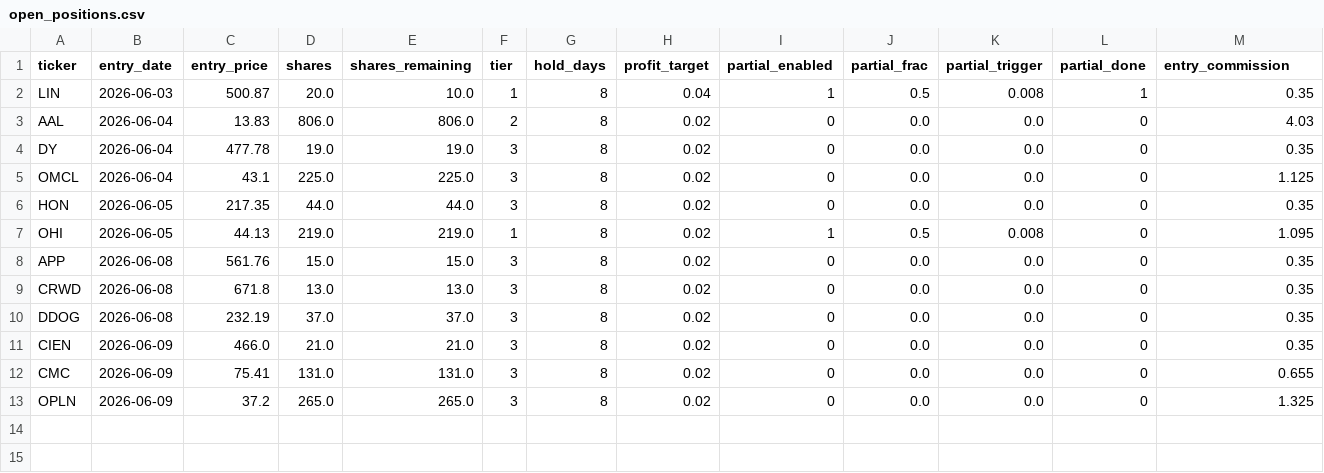
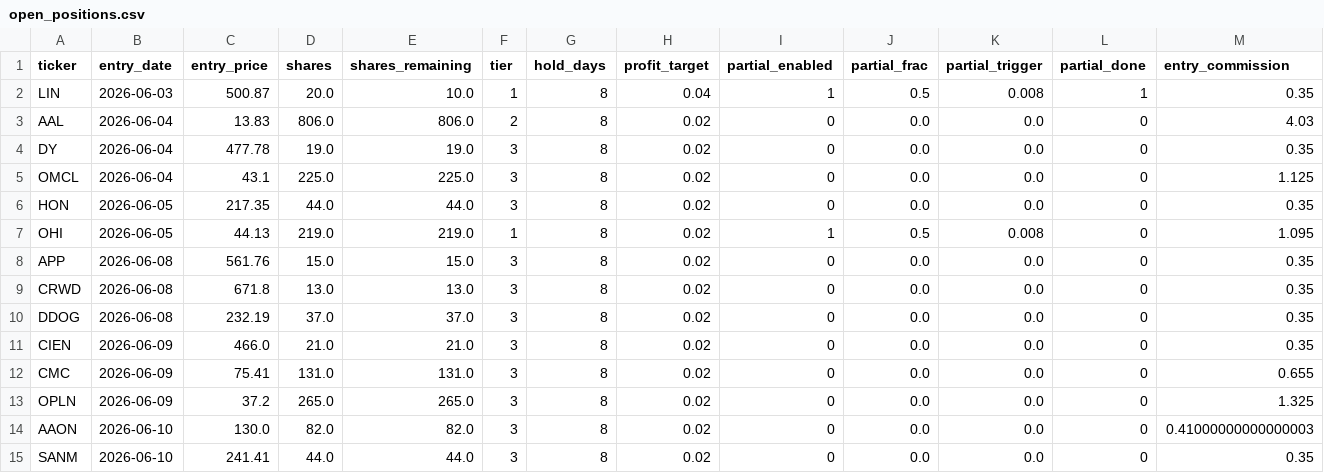
Before and after one commit to ckurau/naive-mean-reversion, a CSV file: paper_trading/open_positions.csv, drawn as a sheet; only a part is shown; rows hold the shown columns only; the diff names each change by its address in the sheet, - before the commit and + after, or states it on an @@ line.

Commit message:
paper trading update 2026-06-10

```diff
--- a/paper_trading/open_positions.csv
+++ b/paper_trading/open_positions.csv
+row 14: AAON | 2026-06-10 | 130.0 | 82.0 | 82.0 | 3 | 8 | 0.02 | 0 | 0.0 | 0.0 | 0 | 0.41000000000000003
+row 15: SANM | 2026-06-10 | 241.41 | 44.0 | 44.0 | 3 | 8 | 0.02 | 0 | 0.0 | 0.0 | 0 | 0.35
```
Also changed, not shown: paper_trading/trades.csv, 1 other file.
